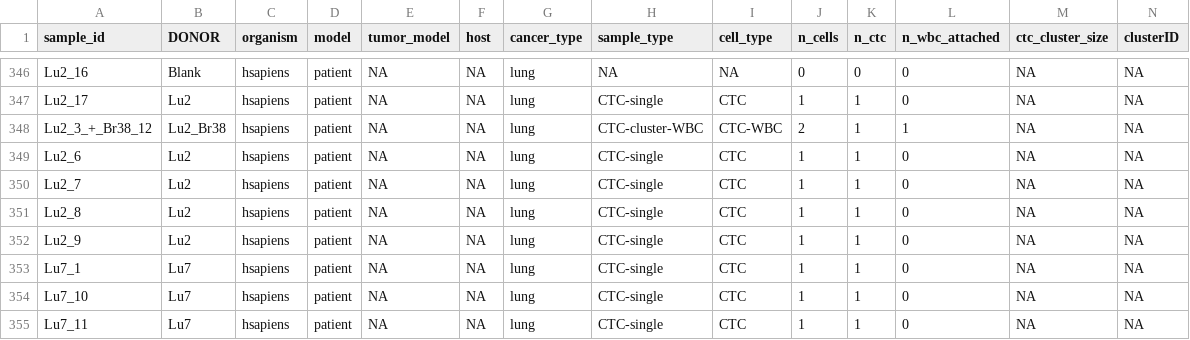
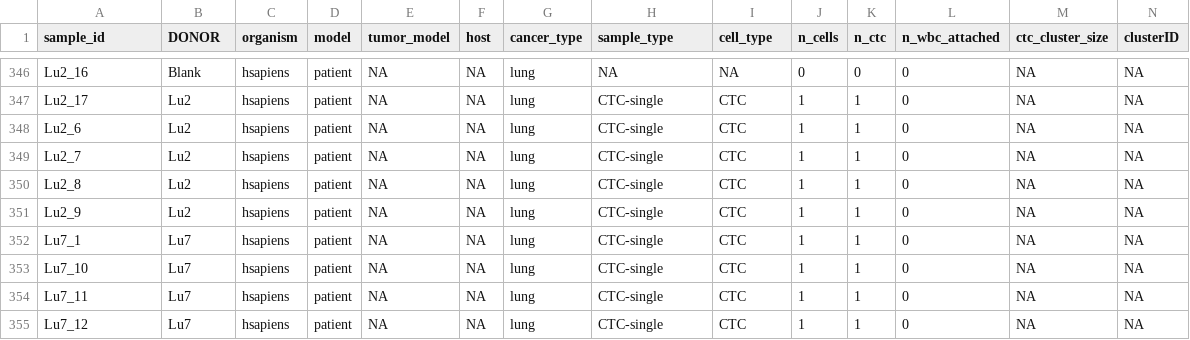
Before and after one commit to cbg-ethz/CTC-SCITE, a TSV file: experiments/preprocessing/gDNA_sample_annotation_final.tsv, drawn as a sheet; only a part is shown, gaps mark what is left out; the shorter side is filled out with more unchanged rows; rows hold the shown columns only; the diff names each change by its address in the sheet, - before the commit and + after, or states it on an @@ line.

Commit message:
Update gDNA_sample_annotation_final.tsv
amend

```diff
--- a/experiments/preprocessing/gDNA_sample_annotation_final.tsv
+++ b/experiments/preprocessing/gDNA_sample_annotation_final.tsv
-row 348: Lu2_3_+_Br38_12 | Lu2_Br38 | hsapiens | patient | NA | NA | lung | CTC-cluster-WBC | CTC-WBC | 2 | 1 | 1 | NA | NA
```
